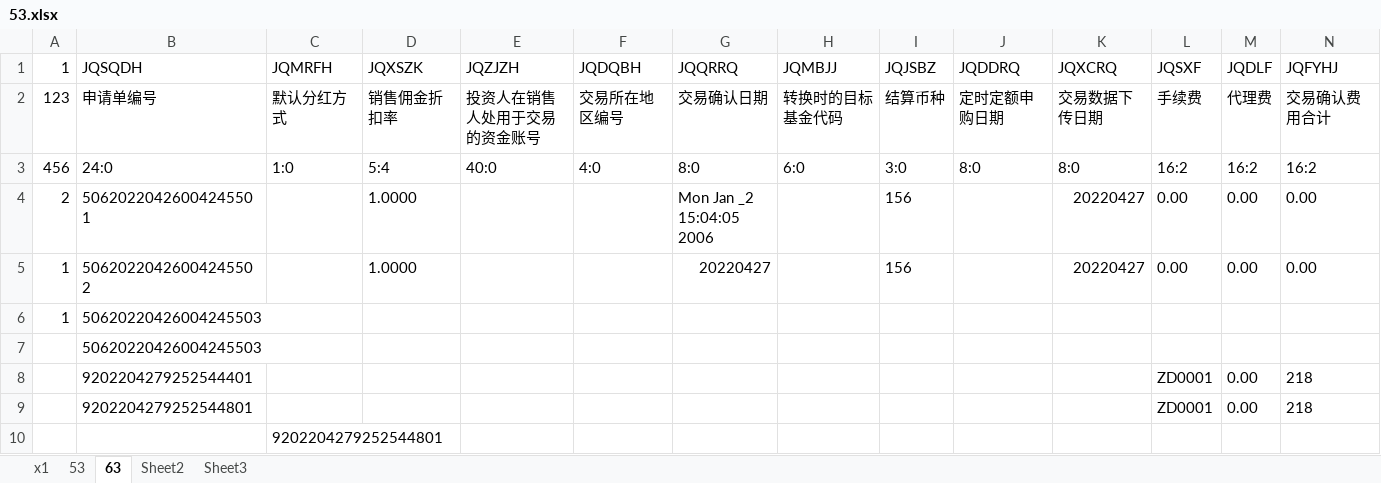
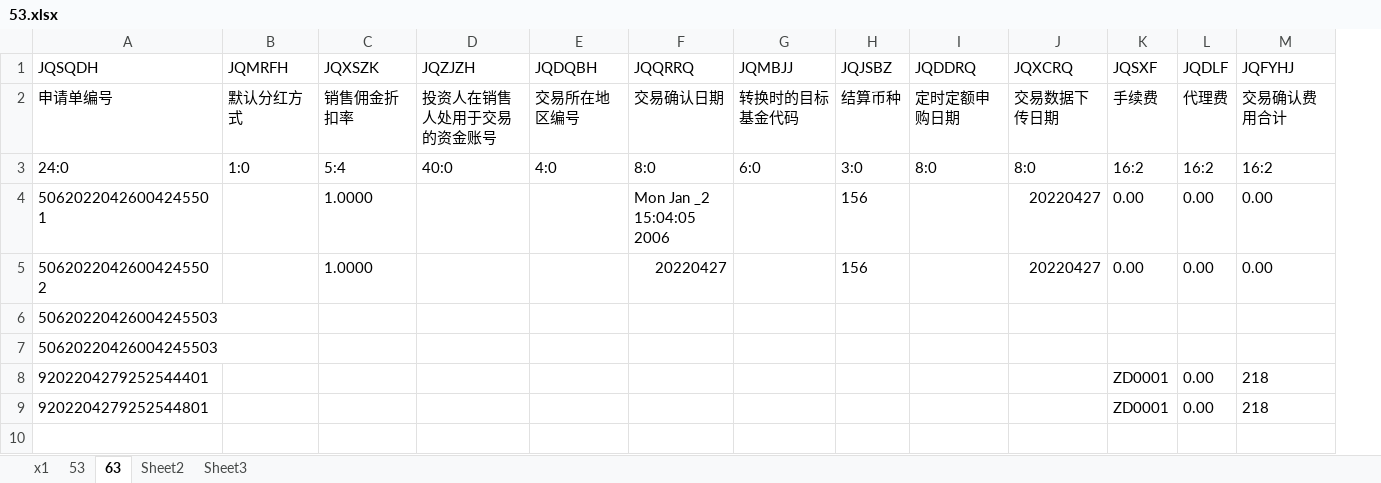
Before and after one commit to cherishingany/goExcelize, an Excel workbook: 53.xlsx, sheet 63, drawn as a sheet; only a part is shown; values as stored, in another font and other column widths than the file's, no borders; rows hold the shown columns only; the diff names each change by its address in the sheet, - before the commit and + after, or states it on an @@ line.

```diff
--- a/53.xlsx (sheet 63)
+++ b/53.xlsx (sheet 63)
-column A (1), rows 2-6: 123 | 456 | 2 | 1 | 1
-row 10:  |  | 9202204279252544801
```
Also changed, not shown: sheet Sheet3, 3 other files.
